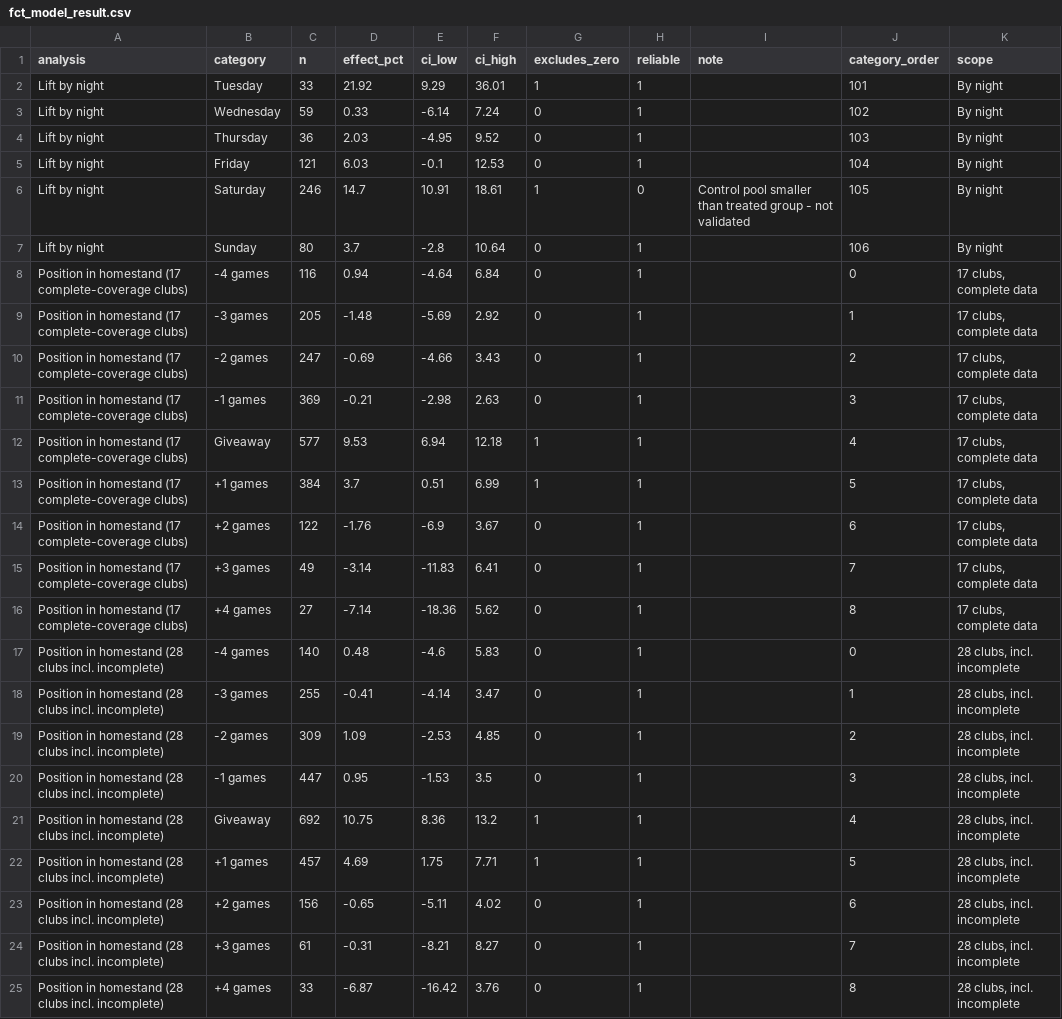
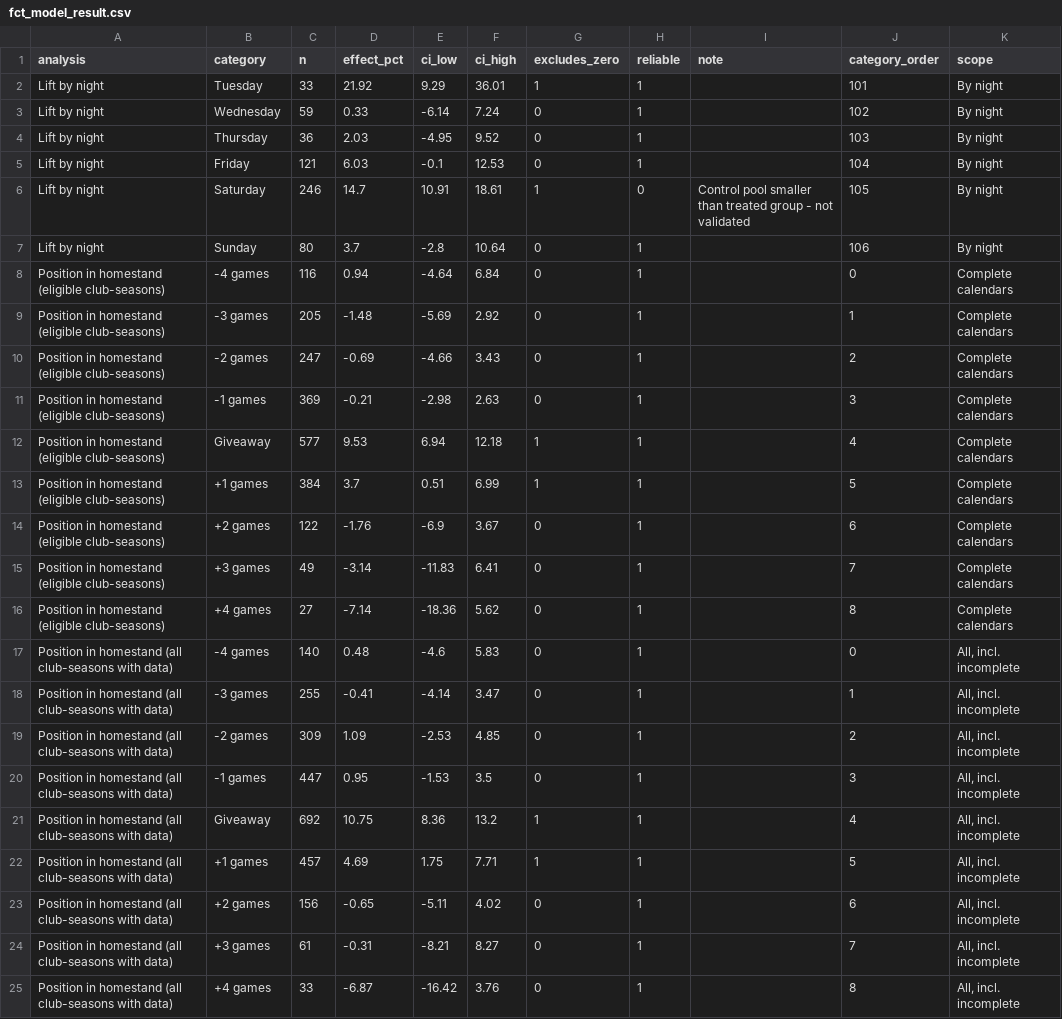
Before and after one commit to shikhar4215/milb-promotion-incrementality, a CSV file: data/processed/bi/fct_model_result.csv, drawn as a sheet.

Commit message:
Label model results by club-season rather than club

```diff
--- a/data/processed/bi/fct_model_result.csv
+++ b/data/processed/bi/fct_model_result.csv
@@ -7,19 +7,19 @@ Lift by night,Saturday,246,14.7,10.91,18.61,1,0,Control pool smaller than treate
 Lift by night,Sunday,80,3.7,-2.8,10.64,0,1,,106,By night
-Position in homestand (17 complete-coverage clubs),-4 games,116,0.94,-4.64,6.84,0,1,,0,"17 clubs, complete data"
-Position in homestand (17 complete-coverage clubs),-3 games,205,-1.48,-5.69,2.92,0,1,,1,"17 clubs, complete data"
-Position in homestand (17 complete-coverage clubs),-2 games,247,-0.69,-4.66,3.43,0,1,,2,"17 clubs, complete data"
-Position in homestand (17 complete-coverage clubs),-1 games,369,-0.21,-2.98,2.63,0,1,,3,"17 clubs, complete data"
-Position in homestand (17 complete-coverage clubs),Giveaway,577,9.53,6.94,12.18,1,1,,4,"17 clubs, complete data"
-Position in homestand (17 complete-coverage clubs),+1 games,384,3.7,0.51,6.99,1,1,,5,"17 clubs, complete data"
-Position in homestand (17 complete-coverage clubs),+2 games,122,-1.76,-6.9,3.67,0,1,,6,"17 clubs, complete data"
-Position in homestand (17 complete-coverage clubs),+3 games,49,-3.14,-11.83,6.41,0,1,,7,"17 clubs, complete data"
-Position in homestand (17 complete-coverage clubs),+4 games,27,-7.14,-18.36,5.62,0,1,,8,"17 clubs, complete data"
-Position in homestand (28 clubs incl. incomplete),-4 games,140,0.48,-4.6,5.83,0,1,,0,"28 clubs, incl. incomplete"
-Position in homestand (28 clubs incl. incomplete),-3 games,255,-0.41,-4.14,3.47,0,1,,1,"28 clubs, incl. incomplete"
-Position in homestand (28 clubs incl. incomplete),-2 games,309,1.09,-2.53,4.85,0,1,,2,"28 clubs, incl. incomplete"
-Position in homestand (28 clubs incl. incomplete),-1 games,447,0.95,-1.53,3.5,0,1,,3,"28 clubs, incl. incomplete"
-Position in homestand (28 clubs incl. incomplete),Giveaway,692,10.75,8.36,13.2,1,1,,4,"28 clubs, incl. incomplete"
-Position in homestand (28 clubs incl. incomplete),+1 games,457,4.69,1.75,7.71,1,1,,5,"28 clubs, incl. incomplete"
-Position in homestand (28 clubs incl. incomplete),+2 games,156,-0.65,-5.11,4.02,0,1,,6,"28 clubs, incl. incomplete"
-Position in homestand (28 clubs incl. incomplete),+3 games,61,-0.31,-8.21,8.27,0,1,,7,"28 clubs, incl. incomplete"
-Position in homestand (28 clubs incl. incomplete),+4 games,33,-6.87,-16.42,3.76,0,1,,8,"28 clubs, incl. incomplete"
+Position in homestand (eligible club-seasons),-4 games,116,0.94,-4.64,6.84,0,1,,0,Complete calendars
+Position in homestand (eligible club-seasons),-3 games,205,-1.48,-5.69,2.92,0,1,,1,Complete calendars
+Position in homestand (eligible club-seasons),-2 games,247,-0.69,-4.66,3.43,0,1,,2,Complete calendars
+Position in homestand (eligible club-seasons),-1 games,369,-0.21,-2.98,2.63,0,1,,3,Complete calendars
+Position in homestand (eligible club-seasons),Giveaway,577,9.53,6.94,12.18,1,1,,4,Complete calendars
+Position in homestand (eligible club-seasons),+1 games,384,3.7,0.51,6.99,1,1,,5,Complete calendars
+Position in homestand (eligible club-seasons),+2 games,122,-1.76,-6.9,3.67,0,1,,6,Complete calendars
+Position in homestand (eligible club-seasons),+3 games,49,-3.14,-11.83,6.41,0,1,,7,Complete calendars
+Position in homestand (eligible club-seasons),+4 games,27,-7.14,-18.36,5.62,0,1,,8,Complete calendars
+Position in homestand (all club-seasons with data),-4 games,140,0.48,-4.6,5.83,0,1,,0,"All, incl. incomplete"
+Position in homestand (all club-seasons with data),-3 games,255,-0.41,-4.14,3.47,0,1,,1,"All, incl. incomplete"
+Position in homestand (all club-seasons with data),-2 games,309,1.09,-2.53,4.85,0,1,,2,"All, incl. incomplete"
+Position in homestand (all club-seasons with data),-1 games,447,0.95,-1.53,3.5,0,1,,3,"All, incl. incomplete"
+Position in homestand (all club-seasons with data),Giveaway,692,10.75,8.36,13.2,1,1,,4,"All, incl. incomplete"
+Position in homestand (all club-seasons with data),+1 games,457,4.69,1.75,7.71,1,1,,5,"All, incl. incomplete"
+Position in homestand (all club-seasons with data),+2 games,156,-0.65,-5.11,4.02,0,1,,6,"All, incl. incomplete"
+Position in homestand (all club-seasons with data),+3 games,61,-0.31,-8.21,8.27,0,1,,7,"All, incl. incomplete"
+Position in homestand (all club-seasons with data),+4 games,33,-6.87,-16.42,3.76,0,1,,8,"All, incl. incomplete"
```
Also changed, not shown: 1 other file.
